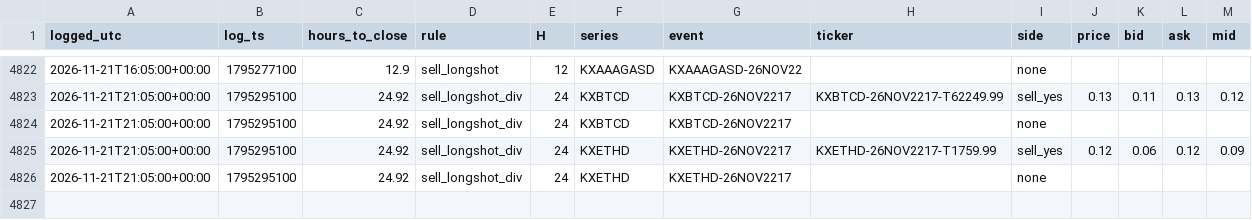
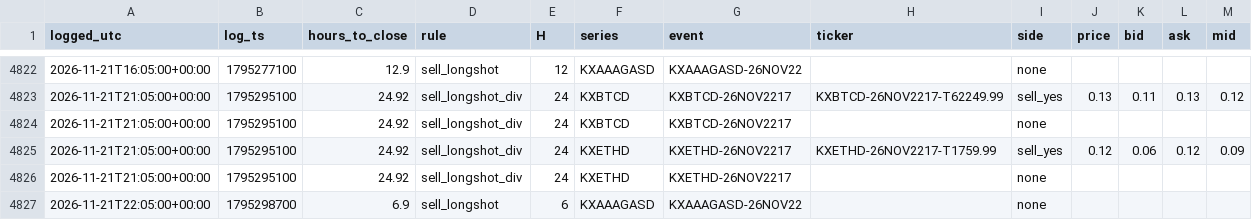
Before and after one commit to andyxing00888/personal-site, a CSV file: paper/data/orders.csv, drawn as a sheet; only a part is shown, gaps mark what is left out; the diff names each change by its address in the sheet, - before the commit and + after, or states it on an @@ line.

```diff
--- a/paper/data/orders.csv
+++ b/paper/data/orders.csv
+row 4827: 2026-11-21T22:05:00+00:00 | 1795298700 | 6.9 | sell_longshot | 6 | KXAAAGASD | KXAAAGASD-26NOV22 |  | none
```
Also changed, not shown: paper/data/consistency.csv, 1 other file.
